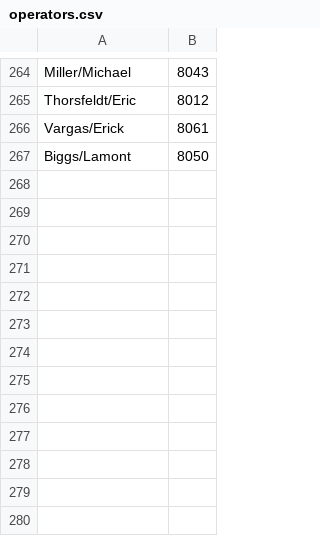
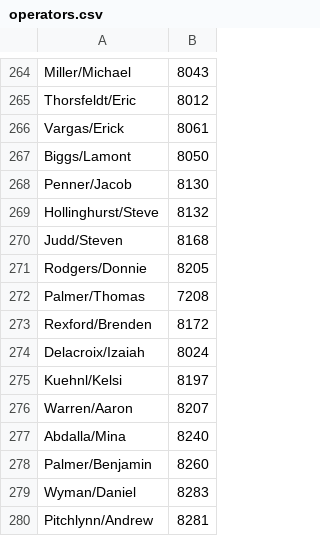
Before and after one commit to landgazr/TransiTrainer, a CSV file: TransiTrainer/operators.csv, drawn as a sheet; only a part is shown, gaps mark what is left out; the diff names each change by its address in the sheet, - before the commit and + after, or states it on an @@ line.

Commit message:
Updated operators database with IOC students (class beginning 2017-11-06).

```diff
--- a/TransiTrainer/operators.csv
+++ b/TransiTrainer/operators.csv
+row 268: Penner/Jacob | 8130
+row 269: Hollinghurst/Steve | 8132
+row 270: Judd/Steven | 8168
+row 271: Rodgers/Donnie | 8205
+row 272: Palmer/Thomas | 7208
+row 273: Rexford/Brenden | 8172
+row 274: Delacroix/Izaiah | 8024
+row 275: Kuehnl/Kelsi | 8197
+row 276: Warren/Aaron | 8207
+row 277: Abdalla/Mina | 8240
+row 278: Palmer/Benjamin | 8260
+row 279: Wyman/Daniel | 8283
+row 280: Pitchlynn/Andrew | 8281
```
